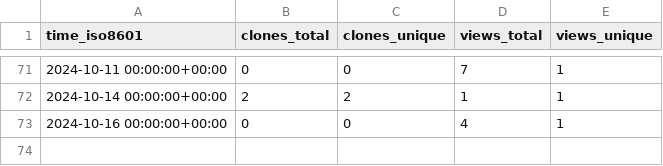
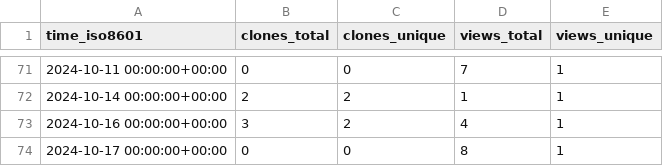
Before and after one commit to demichie/OpenPDAC-11, a CSV file: demichie/OpenPDAC-11/ghrs-data/views_clones_aggregate.csv, drawn as a sheet; only a part is shown, gaps mark what is left out.

```diff
--- a/demichie/OpenPDAC-11/ghrs-data/views_clones_aggregate.csv
+++ b/demichie/OpenPDAC-11/ghrs-data/views_clones_aggregate.csv
@@ -72,2 +72,3 @@ time_iso8601,clones_total,clones_unique,views_total,views_unique
 2024-10-14 00:00:00+00:00,2,2,1,1
-2024-10-16 00:00:00+00:00,0,0,4,1
+2024-10-16 00:00:00+00:00,3,2,4,1
+2024-10-17 00:00:00+00:00,0,0,8,1
```
Also changed, not shown: 1 other file.
